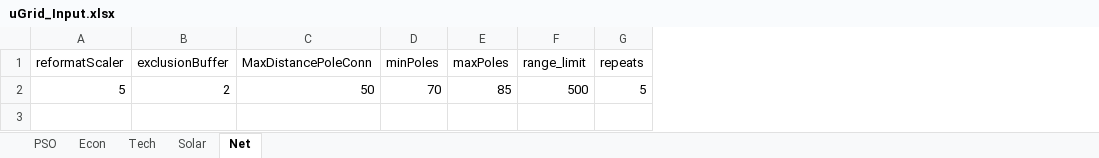
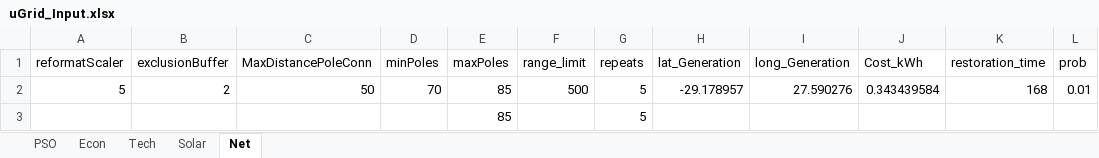
Before and after one commit to onepowerLS/uGrid_uGridNet, an Excel workbook: uGrid_Input.xlsx, sheet Net, drawn as a sheet; values as stored, in another font and other column widths than the file's, no borders; the diff names each change by its address in the sheet, - before the commit and + after, or states it on an @@ line.

Commit message:
Reliability
added uGrid Reliability code. This is n-1 line loss calculations to cost-benefit to factor into network layout optimization.

```diff
--- a/uGrid_Input.xlsx (sheet Net)
+++ b/uGrid_Input.xlsx (sheet Net)
+column H (lat_Generation), row 2: -29.178957
+column I (long_Generation), row 2: 27.590276
+column J (Cost_kWh), row 2: 0.343439584
+column K (restoration_time), row 2: 168
+column L (prob), row 2: 0.01
+row 3:  |  |  |  | 85 |  | 5
```
Also changed, not shown: 1 other file.
